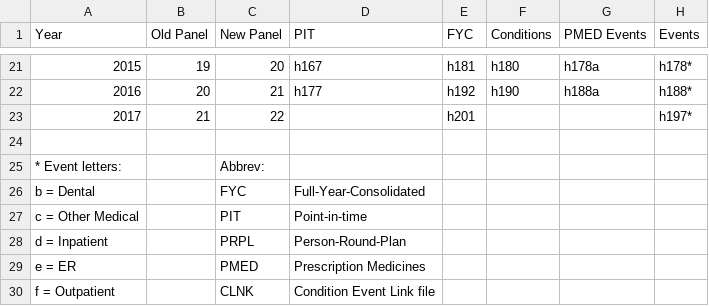
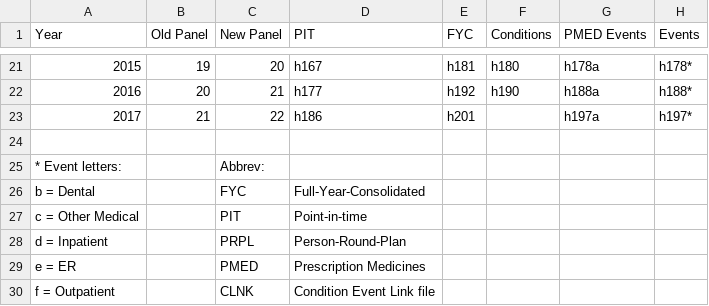
Before and after one commit to HHS-AHRQ/MEPS, a CSV file: Quick_Reference_Guides/meps_file_names.csv, drawn as a sheet; only a part is shown, gaps mark what is left out; the diff names each change by its address in the sheet, - before the commit and + after, or states it on an @@ line.

Commit message:
Adding PMED for 2017

```diff
--- a/Quick_Reference_Guides/meps_file_names.csv
+++ b/Quick_Reference_Guides/meps_file_names.csv
-D23 (PIT): (empty)
+D23 (PIT): h186
-G23 (PMED Events): (empty)
+G23 (PMED Events): h197a
```
